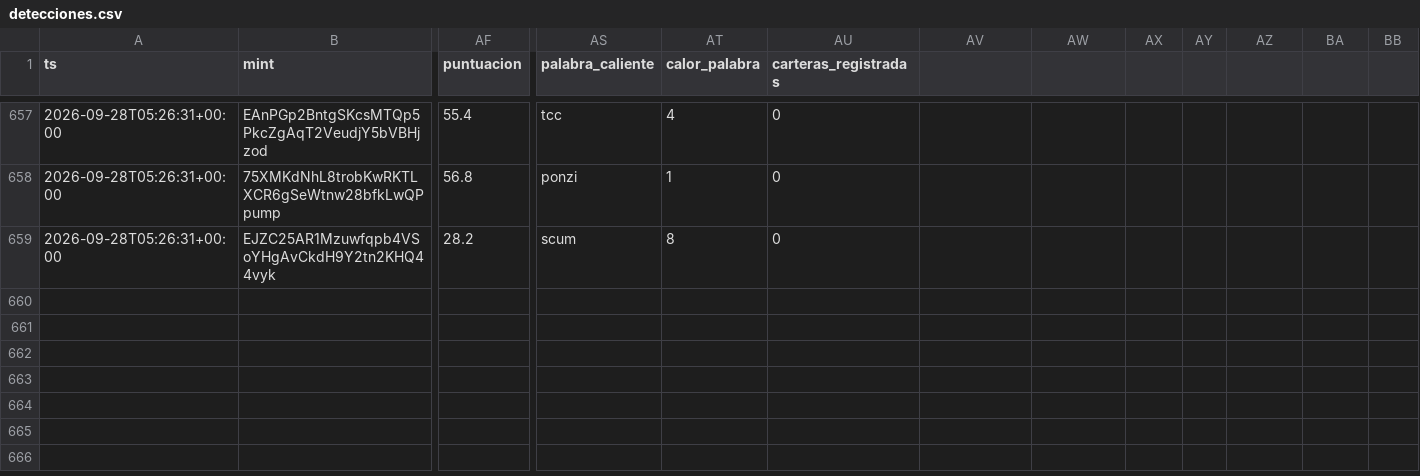
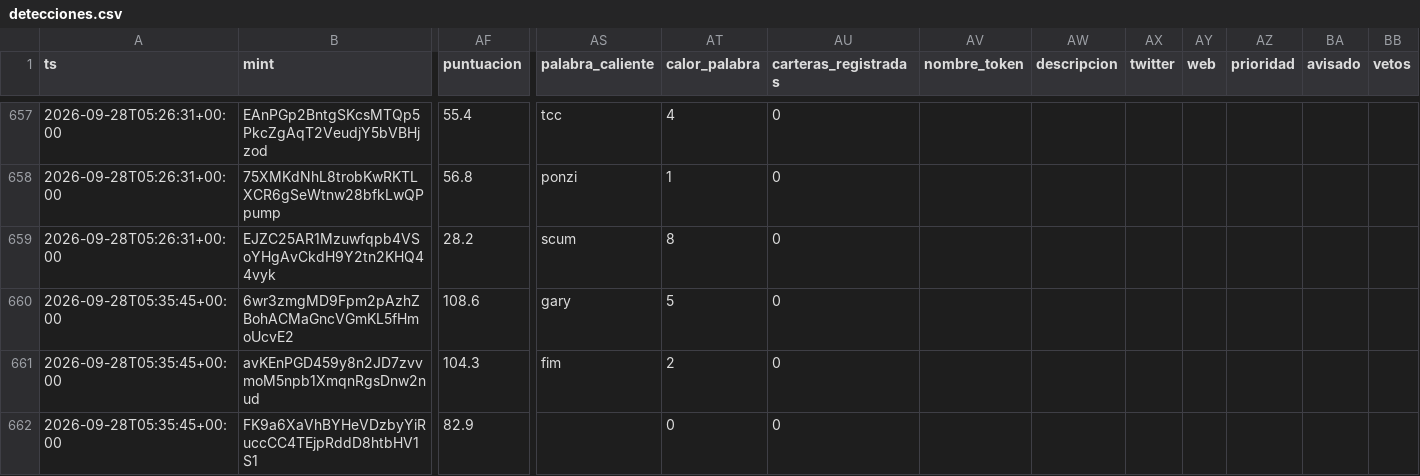
Before and after one commit to eriphelo15/An-lisis-cuantitativo, a CSV file: detecciones.csv, drawn as a sheet; only a part is shown, gaps mark what is left out; rows hold the shown columns only; the diff names each change by its address in the sheet, - before the commit and + after, or states it on an @@ line.

```diff
--- a/detecciones.csv
+++ b/detecciones.csv
-AV1: (empty)
+AV1: nombre_token
-AW1: (empty)
+AW1: descripcion
-AX1: (empty)
+AX1: twitter
-AY1: (empty)
+AY1: web
-AZ1: (empty)
+AZ1: prioridad
-BA1: (empty)
+BA1: avisado
-BB1: (empty)
+BB1: vetos
+row 660: 2026-09-28T05:35:45+00:00 | 6wr3zmgMD9Fpm2pAzhZBohACMaGncVGmKL5fHmoUcvE2 | 108.6 | gary | 5 | 0
+row 661: 2026-09-28T05:35:45+00:00 | avKEnPGD459y8n2JD7zvvmoM5npb1XmqnRgsDnw2nud | 104.3 | fim | 2 | 0
+row 662: 2026-09-28T05:35:45+00:00 | FK9a6XaVhBYHeVDzbyYiRuccCC4TEjpRddD8htbHV1S1 | 82.9 |  | 0 | 0
```
Also changed, not shown: alertas.csv, seguimiento.csv, 2 other files.
